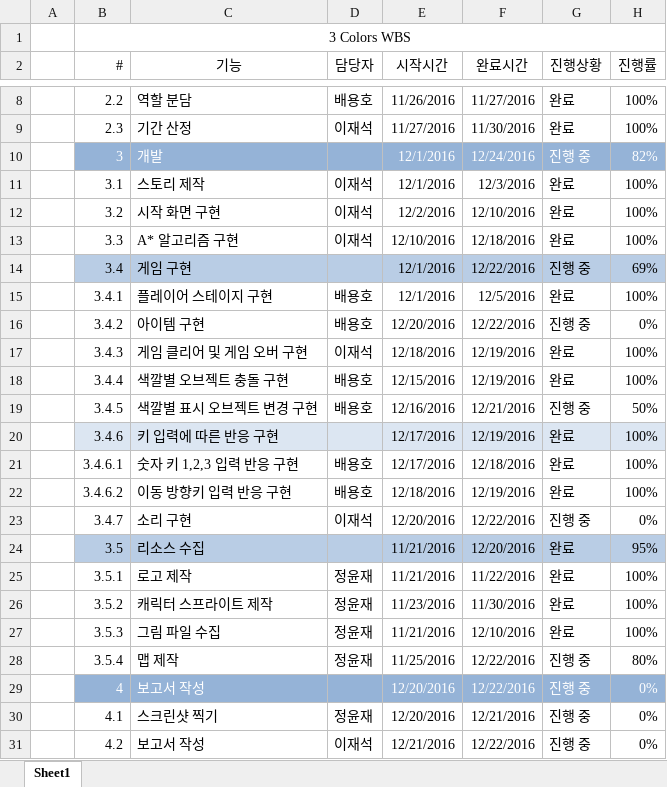
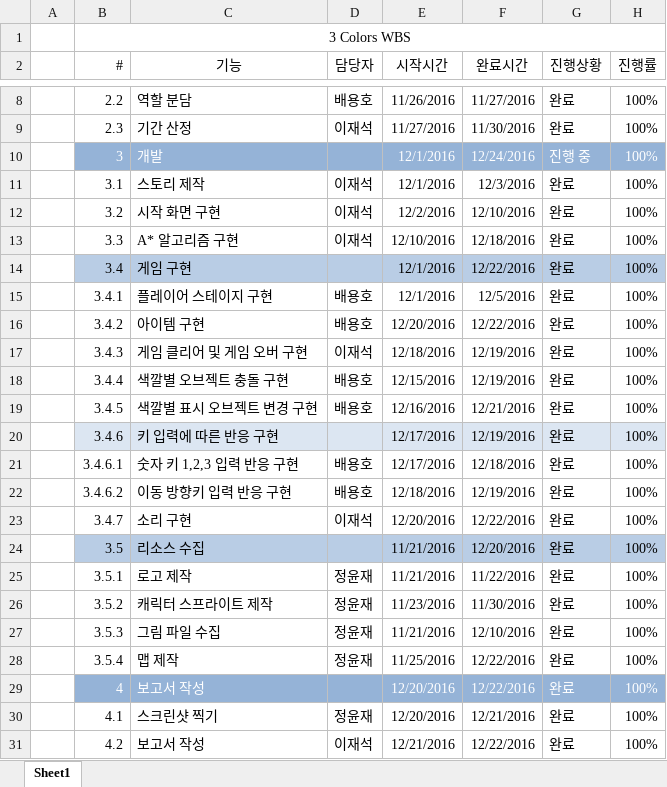
Before and after one commit to byh020907/3-colors, an Excel workbook: 이재석/보고서/3colors wbs.xlsx, sheet Sheet1, drawn as a sheet; only a part is shown, gaps mark what is left out; values as stored, in another font and other column widths than the file's, no borders; the diff names each change by its address in the sheet, - before the commit and + after, or states it on an @@ line.

```diff
--- a/이재석/보고서/3colors wbs.xlsx (sheet Sheet1)
+++ b/이재석/보고서/3colors wbs.xlsx (sheet Sheet1)
-H10 (진행률): 82%
+H10 (진행률): 100%
-G14 (진행상황): 진행 중
+G14 (진행상황): 완료
-H14 (진행률): 69%
+H14 (진행률): 100%
-G16 (진행상황): 진행 중
+G16 (진행상황): 완료
-H16 (진행률): 0%
+H16 (진행률): 100%
-G19 (진행상황): 진행 중
+G19 (진행상황): 완료
-H19 (진행률): 50%
+H19 (진행률): 100%
-G23 (진행상황): 진행 중
+G23 (진행상황): 완료
-H23 (진행률): 0%
+H23 (진행률): 100%
-H24 (진행률): 95%
+H24 (진행률): 100%
-G28:G31 (진행상황): 진행 중
+G28:G31 (진행상황): 완료
-H28 (진행률): 80%
+H28 (진행률): 100%
-H29:H31 (진행률): 0%
+H29:H31 (진행률): 100%
```
Also changed, not shown: 4 other files.
